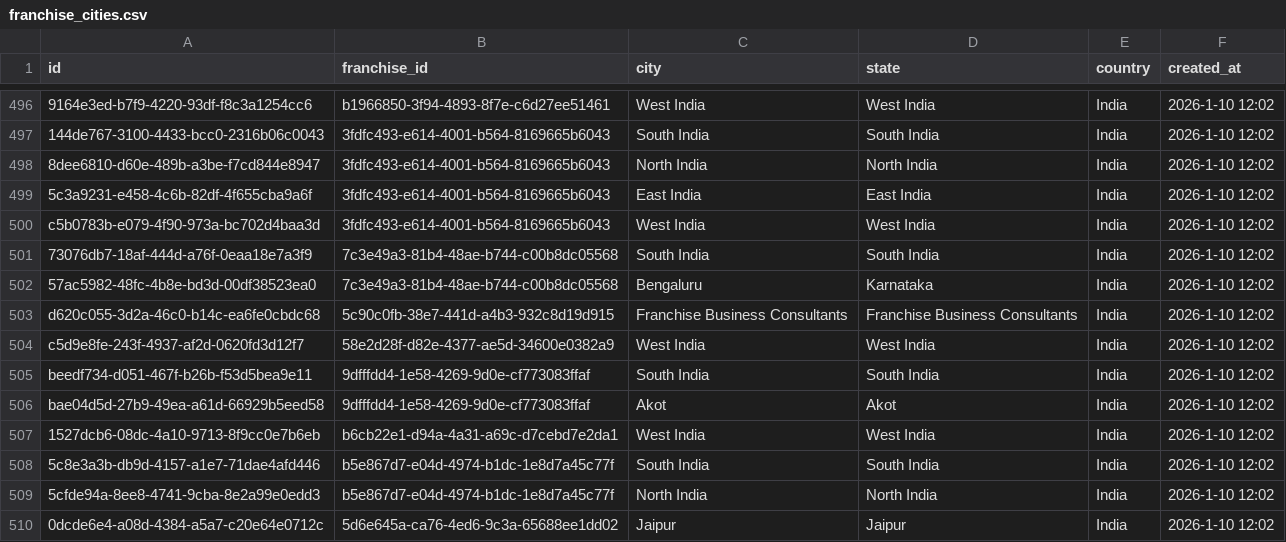
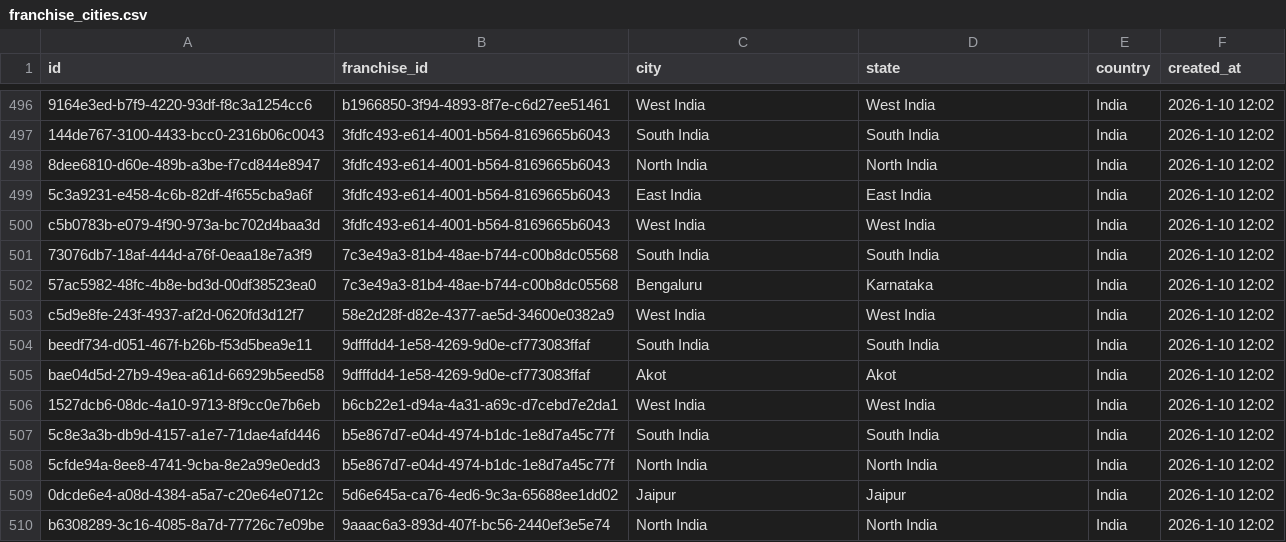
Before and after one commit to ShivcharanJalendra1908/Camunda-Workers, a CSV file: data/postgres/new_extracted/franchise_cities.csv, drawn as a sheet; only a part is shown, gaps mark what is left out; the shorter side is filled out with more unchanged rows.

```diff
--- a/data/postgres/new_extracted/franchise_cities.csv
+++ b/data/postgres/new_extracted/franchise_cities.csv
@@ -502,3 +502,2 @@ c5b0783b-e079-4f90-973a-bc702d4baa3d,3fdfc493-e614-4001-b564-8169665b6043,West I
 57ac5982-48fc-4b8e-bd3d-00df38523ea0,7c3e49a3-81b4-48ae-b744-c00b8dc05568,Bengaluru,Karnataka,India,2026-1-10 12:02
-d620c055-3d2a-46c0-b14c-ea6fe0cbdc68,5c90c0fb-38e7-441d-a4b3-932c8d19d915,Franchise Business Consultants,Franchise Business Consultants,India,2026-1-10 12:02
 c5d9e8fe-243f-4937-af2d-0620fd3d12f7,58e2d28f-d82e-4377-ae5d-34600e0382a9,West India,West India,India,2026-1-10 12:02
```
Also changed, not shown: data/postgres/new_extracted/franchise_social_links.csv, 11 other files.
